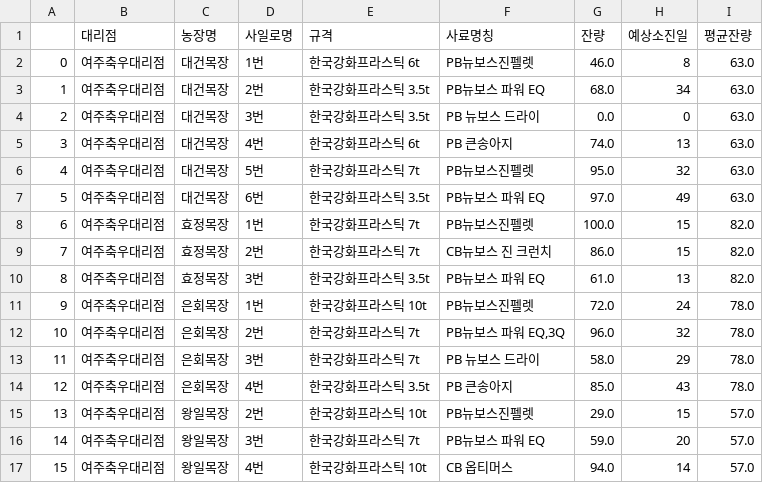
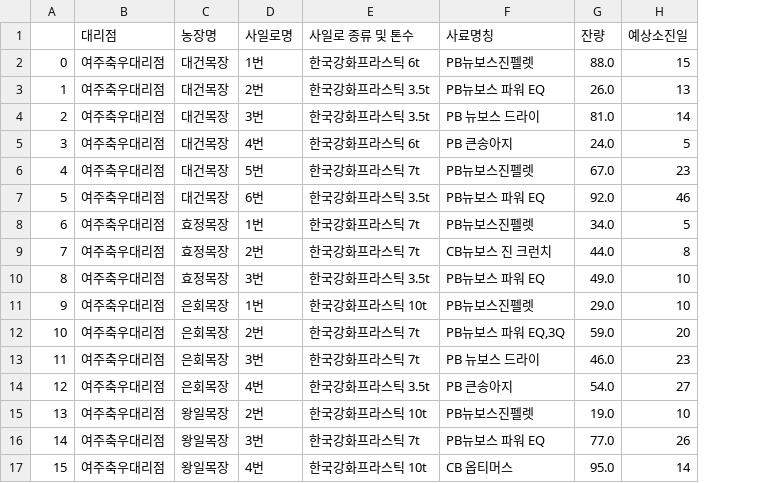
Before and after one commit to graphene911/streamlit-jeju-tour-app, a CSV file: data/aimbelab_df.csv, drawn as a sheet; only a part is shown; the diff covers the shown part only; the diff names each change by its address in the sheet, - before the commit and + after, or states it on an @@ line.

```diff
--- a/data/aimbelab_df.csv
+++ b/data/aimbelab_df.csv
-column I (평균잔량), rows 2-17: 63.0 | 63.0 | 63.0 | 63.0 | 63.0 | 63.0 | 82.0 | 82.0 | 82.0 | 78.0 | 78.0 | 78.0 | 78.0 | 57.0 | 57.0 | 57.0
-E1: 규격
+E1: 사일로 종류 및 톤수
-G2 (잔량): 46.0
+G2 (잔량): 88.0
-H2 (예상소진일): 8
+H2 (예상소진일): 15
-G3 (잔량): 68.0
+G3 (잔량): 26.0
-H3 (예상소진일): 34
+H3 (예상소진일): 13
-G4 (잔량): 0.0
+G4 (잔량): 81.0
-H4 (예상소진일): 0
+H4 (예상소진일): 14
-G5 (잔량): 74.0
+G5 (잔량): 24.0
-H5 (예상소진일): 13
+H5 (예상소진일): 5
-G6 (잔량): 95.0
+G6 (잔량): 67.0
-H6 (예상소진일): 32
+H6 (예상소진일): 23
-G7 (잔량): 97.0
+G7 (잔량): 92.0
-H7 (예상소진일): 49
+H7 (예상소진일): 46
-G8 (잔량): 100.0
+G8 (잔량): 34.0
-H8 (예상소진일): 15
+H8 (예상소진일): 5
-G9 (잔량): 86.0
+G9 (잔량): 44.0
-H9 (예상소진일): 15
+H9 (예상소진일): 8
-G10 (잔량): 61.0
+G10 (잔량): 49.0
-H10 (예상소진일): 13
+H10 (예상소진일): 10
-G11 (잔량): 72.0
+G11 (잔량): 29.0
-H11 (예상소진일): 24
+H11 (예상소진일): 10
-G12 (잔량): 96.0
+G12 (잔량): 59.0
-H12 (예상소진일): 32
+H12 (예상소진일): 20
-G13 (잔량): 58.0
+G13 (잔량): 46.0
-H13 (예상소진일): 29
+H13 (예상소진일): 23
-G14 (잔량): 85.0
+G14 (잔량): 54.0
-H14 (예상소진일): 43
+H14 (예상소진일): 27
-G15 (잔량): 29.0
+G15 (잔량): 19.0
-H15 (예상소진일): 15
+H15 (예상소진일): 10
-G16 (잔량): 59.0
+G16 (잔량): 77.0
-H16 (예상소진일): 20
+H16 (예상소진일): 26
-G17 (잔량): 94.0
+G17 (잔량): 95.0
```
Also changed, not shown: 98 edited cells elsewhere in this file, 1 other file.
